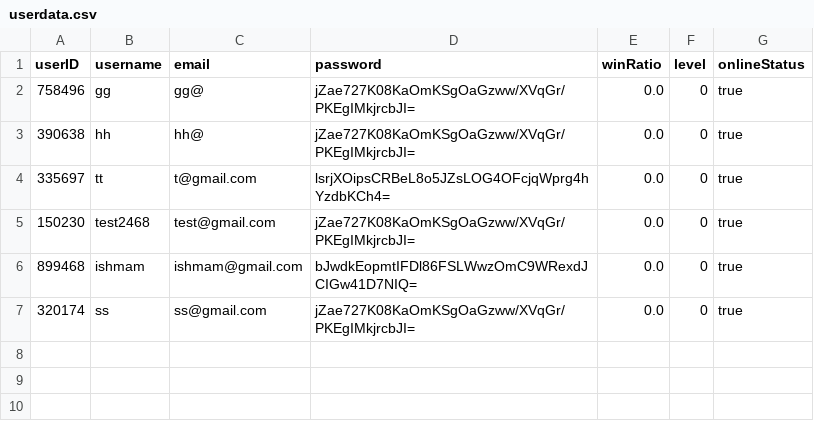
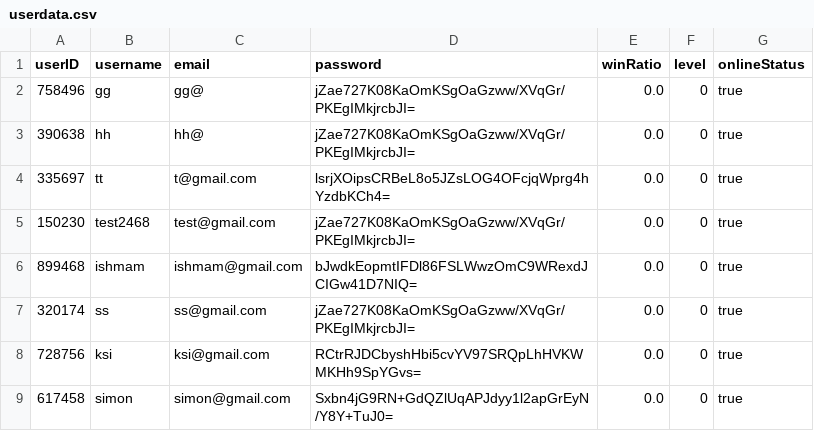
Before and after one commit to SarimEkram/Multiplayer-Board-platform, a CSV file: userdata.csv, drawn as a sheet.

Commit message:
Added new entries to check leaderboard

```diff
--- a/userdata.csv
+++ b/userdata.csv
@@ -7 +7,3 @@ userID,username,email,password,winRatio,level,onlineStatus
 320174,ss,ss@gmail.com,jZae727K08KaOmKSgOaGzww/XVqGr/PKEgIMkjrcbJI=,0.0,0,true
+728756,ksi,ksi@gmail.com,RCtrRJDCbyshHbi5cvYV97SRQpLhHVKWMKHh9SpYGvs=,0.0,0,true
+617458,simon,simon@gmail.com,Sxbn4jG9RN+GdQZlUqAPJdyy1l2apGrEyN/Y8Y+TuJ0=,0.0,0,true
```
